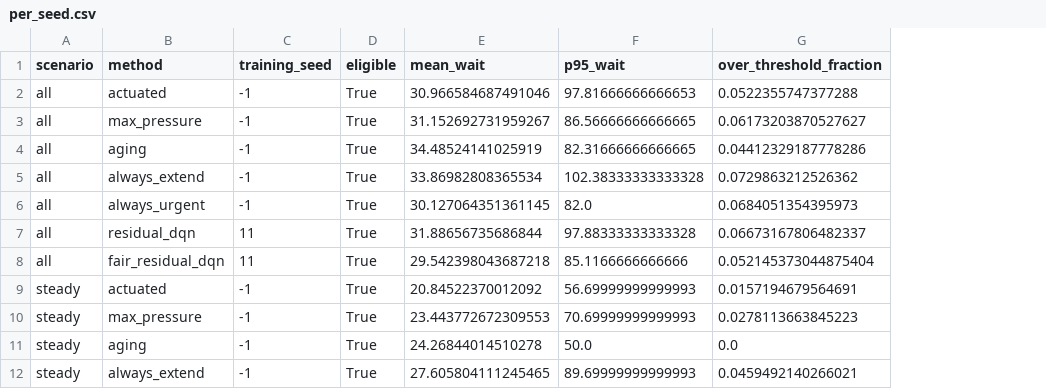
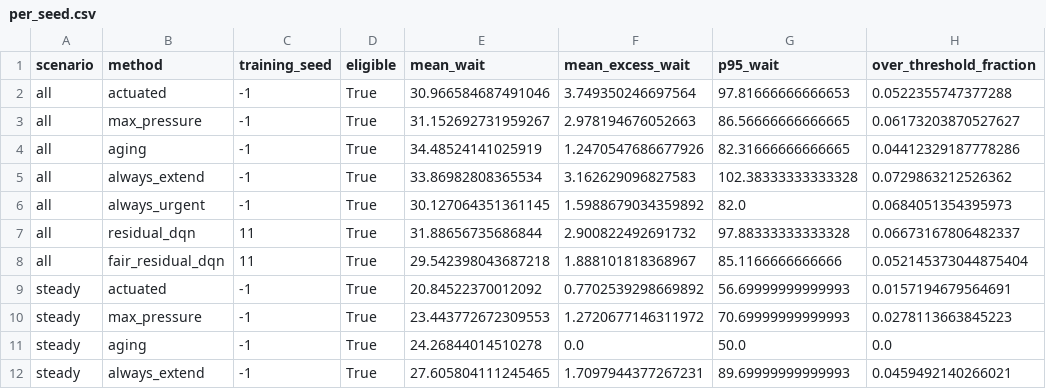
Before and after one commit to Highsun/Fair-Signal, a CSV file: docs/results/residual-smoke/per_seed.csv, drawn as a sheet; only a part is shown; the diff names each change by its address in the sheet, - before the commit and + after, or states it on an @@ line.

```diff
--- a/docs/results/residual-smoke/per_seed.csv
+++ b/docs/results/residual-smoke/per_seed.csv
+column F (mean_excess_wait), rows 2-12: 3.749350246697564 | 2.978194676052663 | 1.2470547686677926 | 3.162629096827583 | 1.5988679034359892 | 2.900822492691732 | 1.888101818368967 | 0.7702539298669892 | 1.2720677146311972 | 0.0 | 1.7097944377267231
```
Also changed, not shown: docs/results/residual-smoke/paired_differences.csv, docs/results/residual-smoke/summary.csv, 23 other files.
